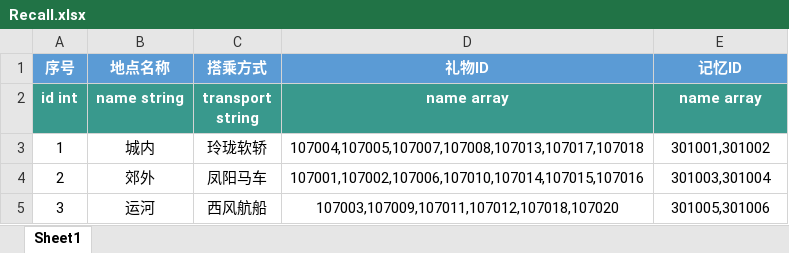
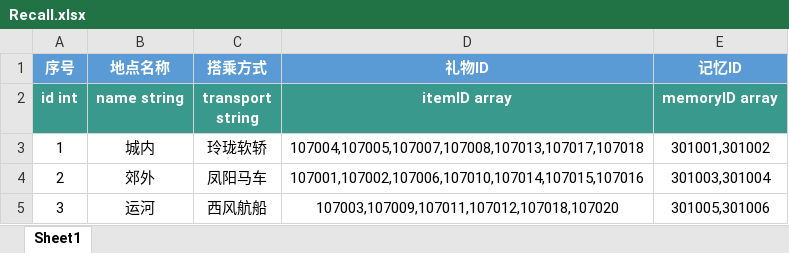
Before and after one commit to persiewoo/mnData, an Excel workbook: common/Recall.xlsx, sheet Sheet1, drawn as a sheet; values as stored, in another font and other column widths than the file's, no borders; the diff names each change by its address in the sheet, - before the commit and + after, or states it on an @@ line.

Commit message:
追忆变量名修改

```diff
--- a/common/Recall.xlsx (sheet Sheet1)
+++ b/common/Recall.xlsx (sheet Sheet1)
-D2 (礼物ID): name array
+D2 (礼物ID): itemID array
-E2 (记忆ID): name array
+E2 (记忆ID): memoryID array
```
